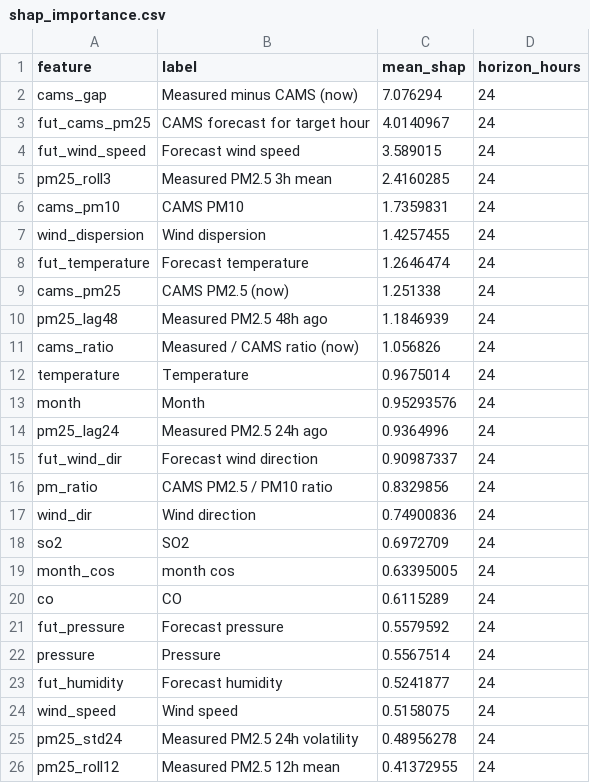
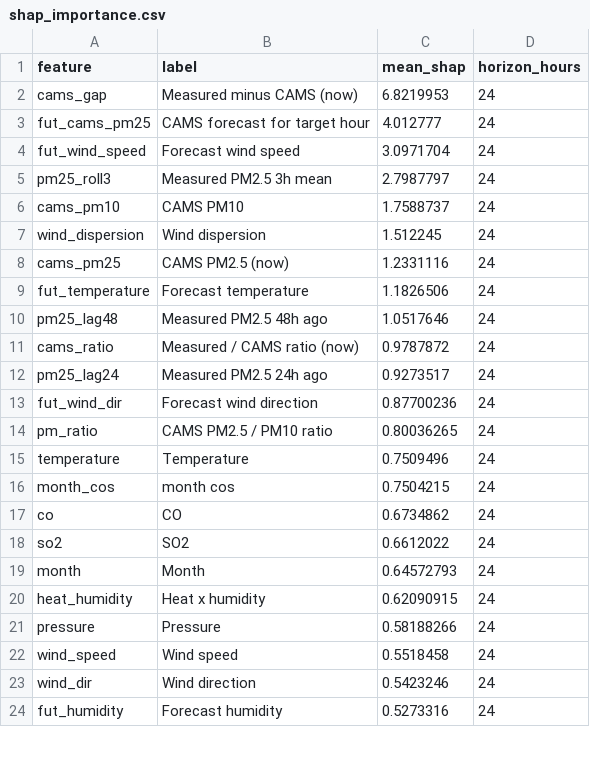
Before and after one commit to MufeedHaider/karachi-aqi-predictor, a CSV file: models/shap_importance.csv, drawn as a sheet; only a part is shown; the diff covers the shown part only.

```diff
--- a/models/shap_importance.csv
+++ b/models/shap_importance.csv
@@ -1,26 +1,24 @@
 feature,label,mean_shap,horizon_hours
-cams_gap,Measured minus CAMS (now),7.076294,24
-fut_cams_pm25,CAMS forecast for target hour,4.0140967,24
-fut_wind_speed,Forecast wind speed,3.589015,24
-pm25_roll3,Measured PM2.5 3h mean,2.4160285,24
-cams_pm10,CAMS PM10,1.7359831,24
-wind_dispersion,Wind dispersion,1.4257455,24
-fut_temperature,Forecast temperature,1.2646474,24
-cams_pm25,CAMS PM2.5 (now),1.251338,24
-pm25_lag48,Measured PM2.5 48h ago,1.1846939,24
-cams_ratio,Measured / CAMS ratio (now),1.056826,24
-temperature,Temperature,0.9675014,24
-month,Month,0.95293576,24
-pm25_lag24,Measured PM2.5 24h ago,0.9364996,24
-fut_wind_dir,Forecast wind direction,0.90987337,24
-pm_ratio,CAMS PM2.5 / PM10 ratio,0.8329856,24
-wind_dir,Wind direction,0.74900836,24
-so2,SO2,0.6972709,24
-month_cos,month cos,0.63395005,24
-co,CO,0.6115289,24
-fut_pressure,Forecast pressure,0.5579592,24
-pressure,Pressure,0.5567514,24
-fut_humidity,Forecast humidity,0.5241877,24
-wind_speed,Wind speed,0.5158075,24
-pm25_std24,Measured PM2.5 24h volatility,0.48956278,24
-pm25_roll12,Measured PM2.5 12h mean,0.41372955,24
+cams_gap,Measured minus CAMS (now),6.8219953,24
+fut_cams_pm25,CAMS forecast for target hour,4.012777,24
+fut_wind_speed,Forecast wind speed,3.0971704,24
+pm25_roll3,Measured PM2.5 3h mean,2.7987797,24
+cams_pm10,CAMS PM10,1.7588737,24
+wind_dispersion,Wind dispersion,1.512245,24
+cams_pm25,CAMS PM2.5 (now),1.2331116,24
+fut_temperature,Forecast temperature,1.1826506,24
+pm25_lag48,Measured PM2.5 48h ago,1.0517646,24
+cams_ratio,Measured / CAMS ratio (now),0.9787872,24
+pm25_lag24,Measured PM2.5 24h ago,0.9273517,24
+fut_wind_dir,Forecast wind direction,0.87700236,24
+pm_ratio,CAMS PM2.5 / PM10 ratio,0.80036265,24
+temperature,Temperature,0.7509496,24
+month_cos,month cos,0.7504215,24
+co,CO,0.6734862,24
+so2,SO2,0.6612022,24
+month,Month,0.64572793,24
+heat_humidity,Heat x humidity,0.62090915,24
+pressure,Pressure,0.58188266,24
+wind_speed,Wind speed,0.5518458,24
+wind_dir,Wind direction,0.5423246,24
+fut_humidity,Forecast humidity,0.5273316,24
```
Also changed, not shown: 11 added rows, 9 removed rows and 14 edited cells elsewhere in this file, data/forecast_72hr.csv, data/ground_history.csv, 14 other files.
